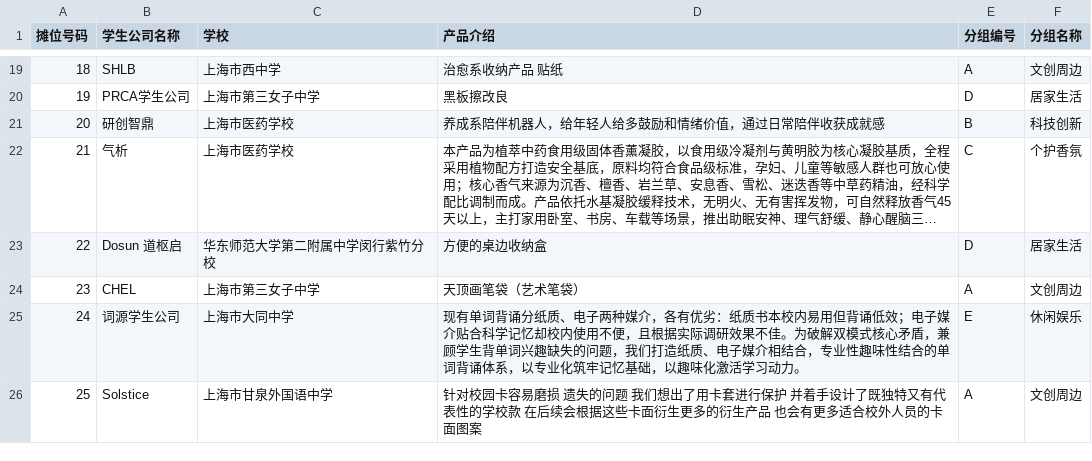
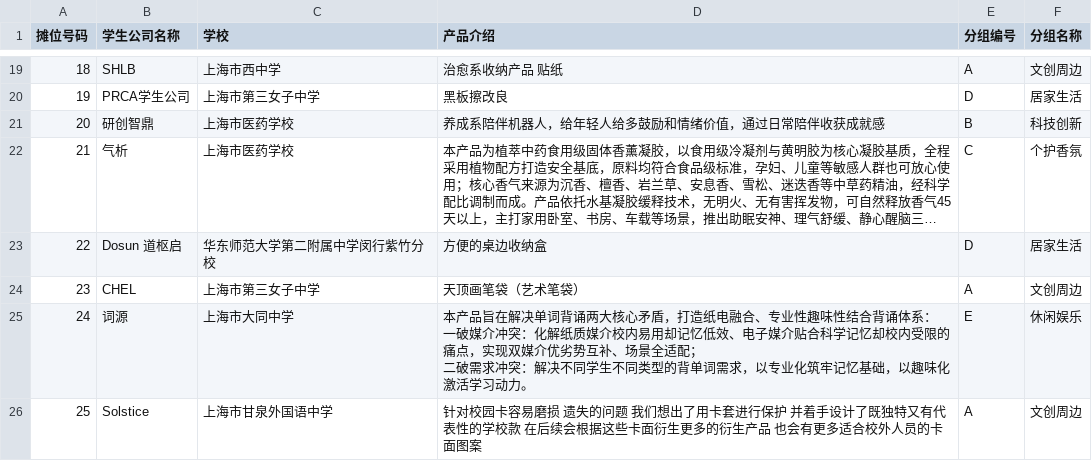
Before and after one commit to chacheno66-sketch/trae_projects, a CSV file: public/companies.csv, drawn as a sheet; only a part is shown, gaps mark what is left out; long unchanged cells end in …; the diff covers the shown part only.

Commit message:
feat: update Hub and JuniorHub views with real data, map images and interactions

```diff
--- a/public/companies.csv
+++ b/public/companies.csv
@@ -36 +39,3 @@
-24,词源学生公司,上海市大同中学,现有单词背诵分纸质、电子两种媒介，各有优劣：纸质书本校内易用但背诵低效；电子媒介贴合科学记忆却校内使用不便，且根据实际调研效果不佳。为破解双模式核心矛盾，兼顾学生背单词兴趣缺失的问题，我们打造纸质、电子媒介相结合，专业性趣味性结合的单词背诵体系，以专业化筑牢记忆基础，以趣味化激活学习动力。,E,休闲娱乐
+24,词源,上海市大同中学,"本产品旨在解决单词背诵两大核心矛盾，打造纸电融合、专业性趣味性结合背诵体系：
+一破媒介冲突：化解纸质媒介校内易用却记忆低效、电子媒介贴合科学记忆却校内受限的痛点，实现双媒介优劣势互补、场景全适配；
+二破需求冲突：解决不同学生不同类型的背单词需求，以专业化筑牢记忆基础，以趣味化激活学习动力。",E,休闲娱乐,,,,,,,,,,,
```
Also changed, not shown: 4 edited cells elsewhere in this file, 4 other files.
